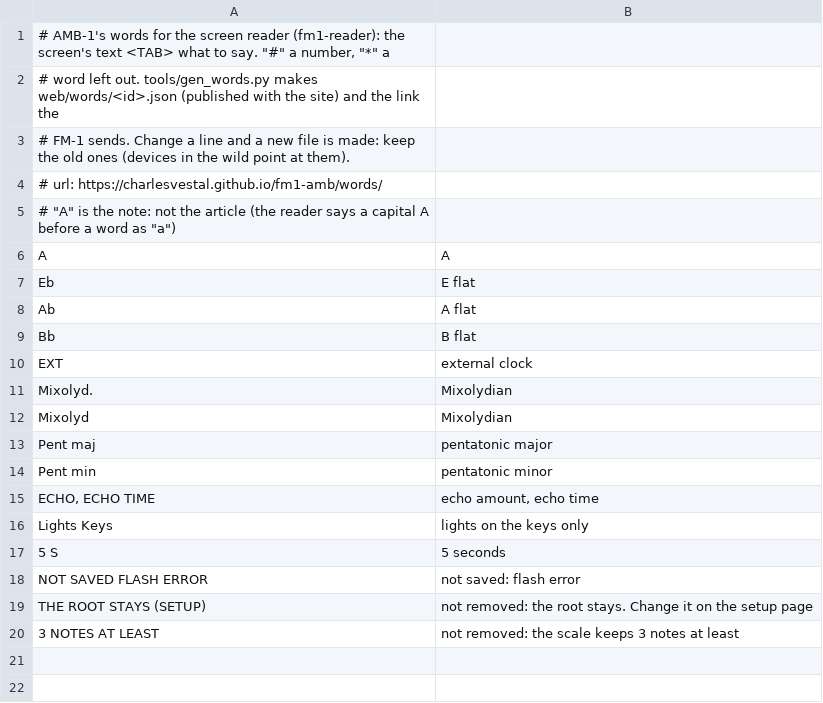
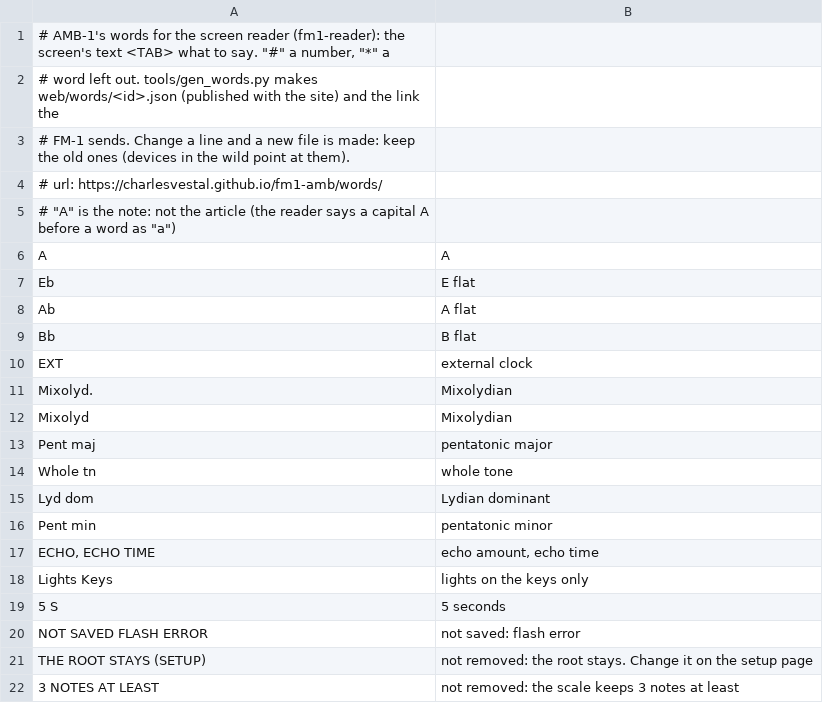
Before and after one commit to striden794/fm1-astro, a TSV file: app/words.tsv, drawn as a sheet.

```diff
--- a/app/words.tsv
+++ b/app/words.tsv
@@ -13,2 +13,4 @@ Mixolyd	Mixolydian
 Pent maj	pentatonic major
+Whole tn	whole tone
+Lyd dom	Lydian dominant
 Pent min	pentatonic minor
```
Also changed, not shown: 2 other files.
